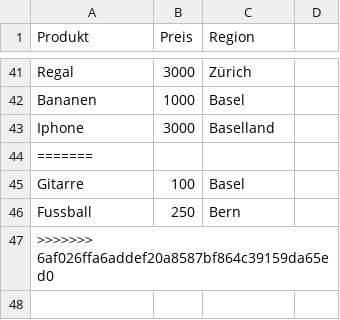
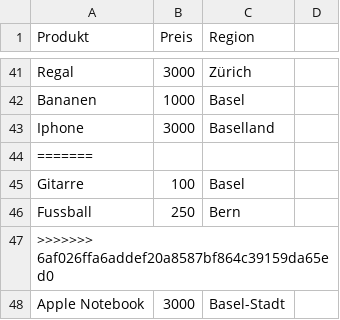
Before and after one commit to Andh2024/data_scraper_project, a CSV file: data.csv, drawn as a sheet; only a part is shown, gaps mark what is left out.

```diff
--- a/data.csv
+++ b/data.csv
@@ -47 +47,2 @@ Fussball,250,Bern,
 >>>>>>> 6af026ffa6addef20a8587bf864c39159da65ed0
+Apple Notebook,3000,Basel-Stadt,
```
Also changed, not shown: 2 other files.
